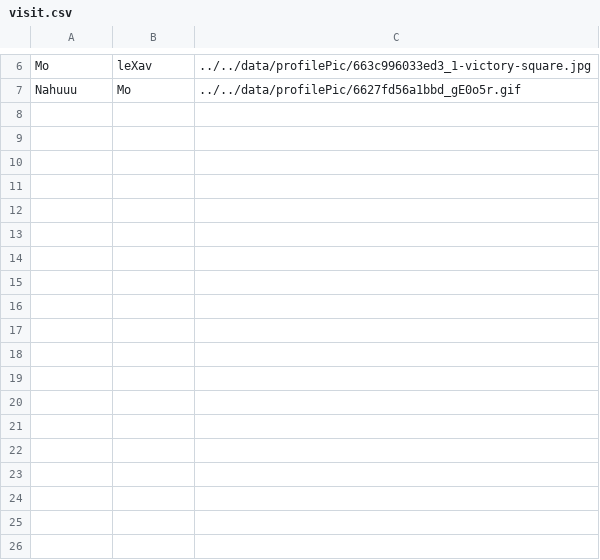
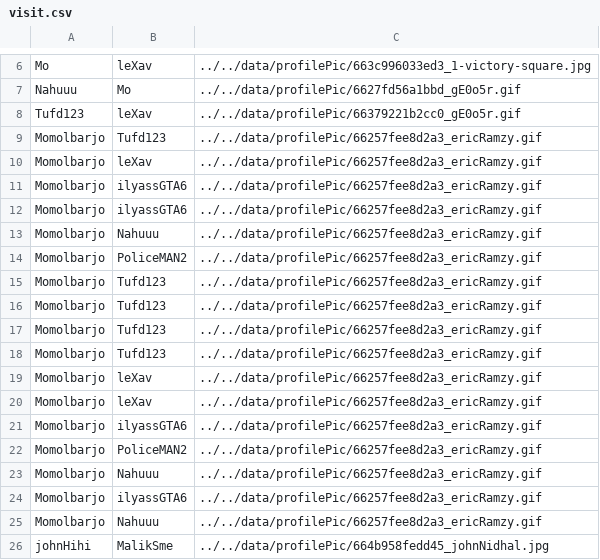
Before and after one commit to Momolbarjo/CY-Date, a CSV file: data/visit.csv, drawn as a sheet; only a part is shown, gaps mark what is left out.

```diff
--- a/data/visit.csv
+++ b/data/visit.csv
@@ -7 +7,20 @@ Mo,leXav,../../data/profilePic/663c996033ed3_1-victory-square.jpg
 Nahuuu,Mo,../../data/profilePic/6627fd56a1bbd_gE0o5r.gif
+Tufd123,leXav,../../data/profilePic/66379221b2cc0_gE0o5r.gif
+Momolbarjo,Tufd123,../../data/profilePic/66257fee8d2a3_ericRamzy.gif
+Momolbarjo,leXav,../../data/profilePic/66257fee8d2a3_ericRamzy.gif
+Momolbarjo,ilyassGTA6,../../data/profilePic/66257fee8d2a3_ericRamzy.gif
+Momolbarjo,ilyassGTA6,../../data/profilePic/66257fee8d2a3_ericRamzy.gif
+Momolbarjo,Nahuuu,../../data/profilePic/66257fee8d2a3_ericRamzy.gif
+Momolbarjo,PoliceMAN2,../../data/profilePic/66257fee8d2a3_ericRamzy.gif
+Momolbarjo,Tufd123,../../data/profilePic/66257fee8d2a3_ericRamzy.gif
+Momolbarjo,Tufd123,../../data/profilePic/66257fee8d2a3_ericRamzy.gif
+Momolbarjo,Tufd123,../../data/profilePic/66257fee8d2a3_ericRamzy.gif
+Momolbarjo,Tufd123,../../data/profilePic/66257fee8d2a3_ericRamzy.gif
+Momolbarjo,leXav,../../data/profilePic/66257fee8d2a3_ericRamzy.gif
+Momolbarjo,leXav,../../data/profilePic/66257fee8d2a3_ericRamzy.gif
+Momolbarjo,ilyassGTA6,../../data/profilePic/66257fee8d2a3_ericRamzy.gif
+Momolbarjo,PoliceMAN2,../../data/profilePic/66257fee8d2a3_ericRamzy.gif
+Momolbarjo,Nahuuu,../../data/profilePic/66257fee8d2a3_ericRamzy.gif
+Momolbarjo,ilyassGTA6,../../data/profilePic/66257fee8d2a3_ericRamzy.gif
+Momolbarjo,Nahuuu,../../data/profilePic/66257fee8d2a3_ericRamzy.gif
+johnHihi,MalikSme,../../data/profilePic/664b958fedd45_johnNidhal.jpg
```
Also changed, not shown: data/banned.csv, data/description.csv, 5 other files.
